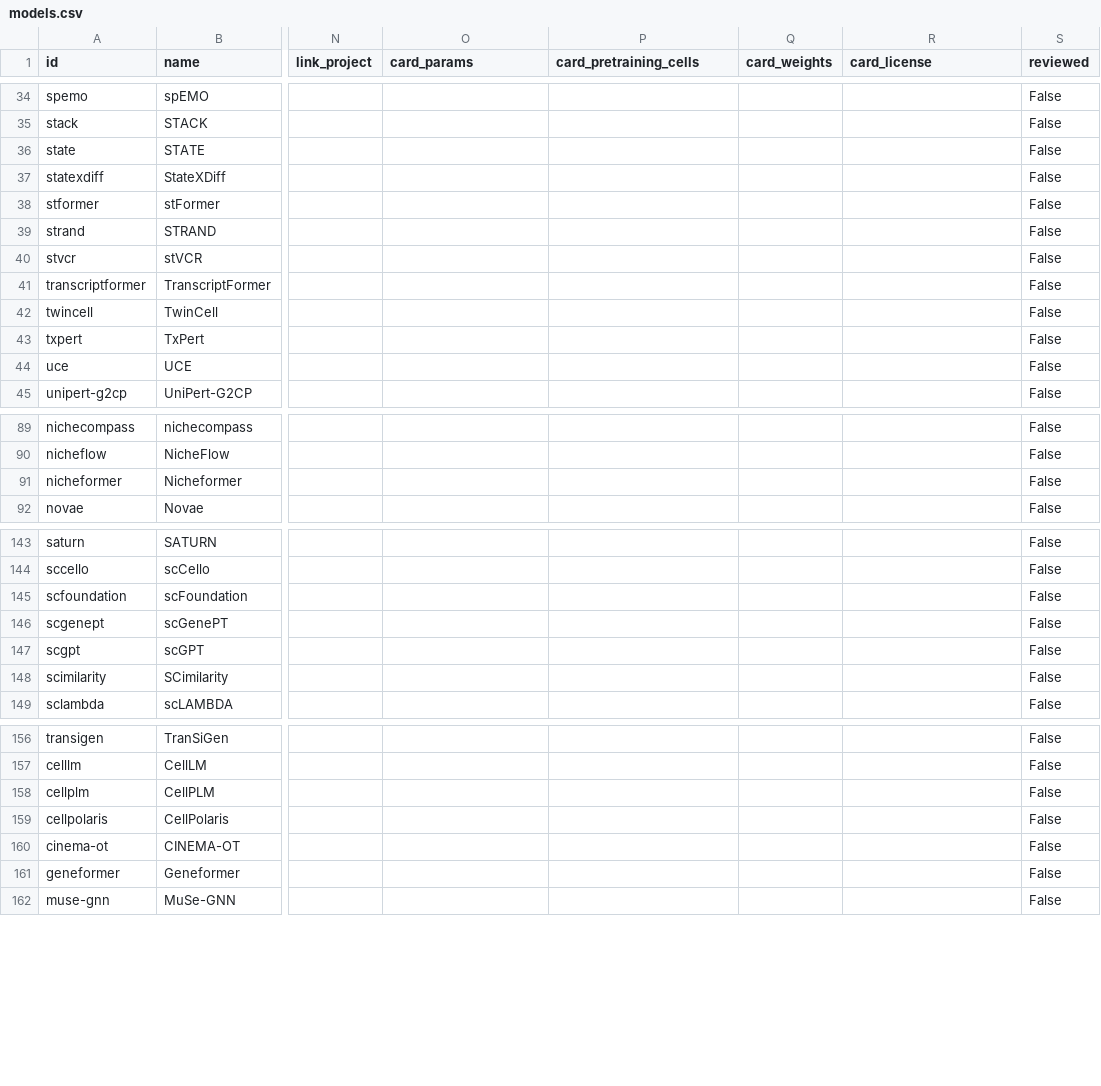
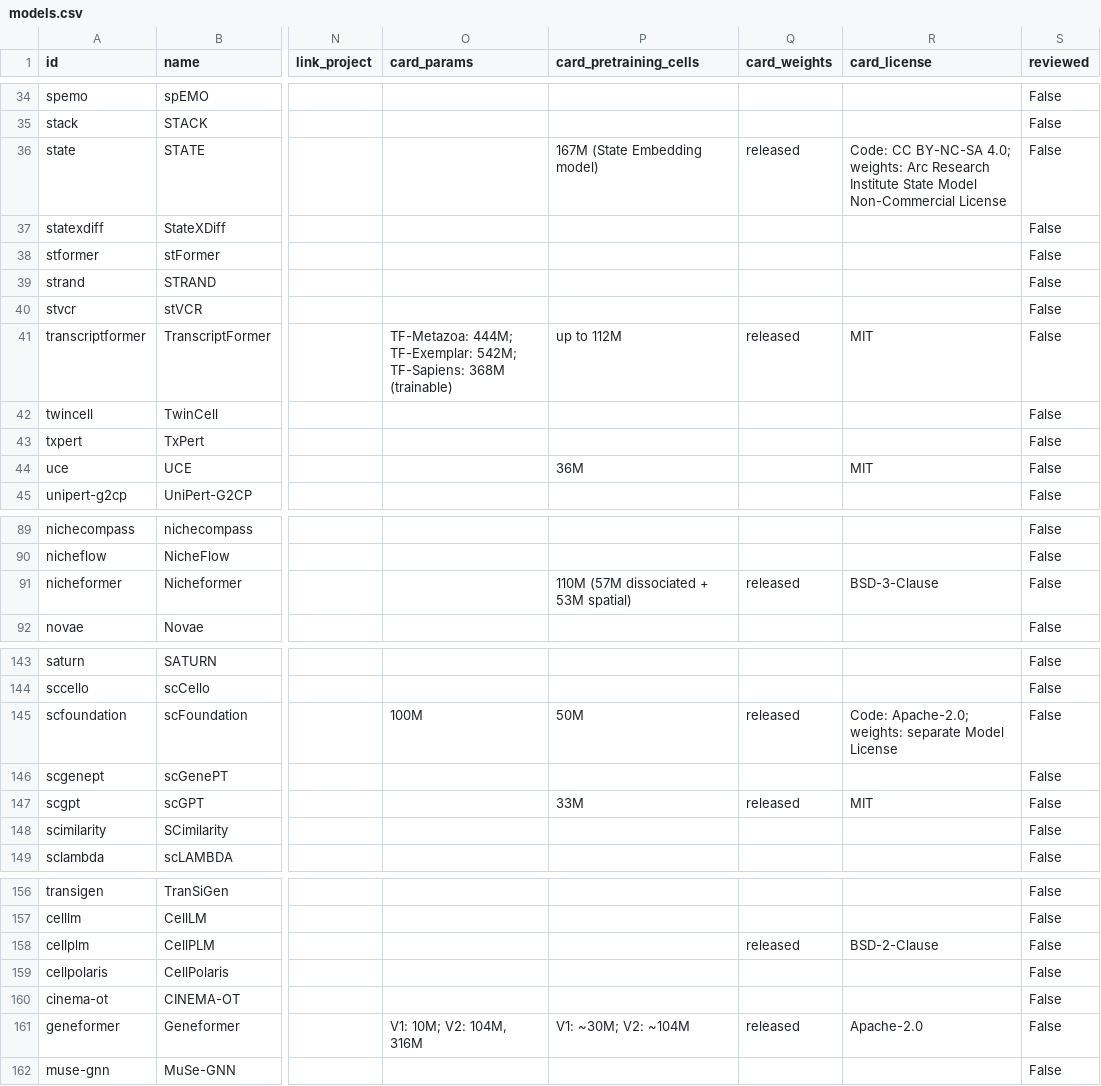
Before and after one commit to MohammadUsman0/single-cell-foundation-models, a CSV file: exports/models.csv, drawn as a sheet; only a part is shown, gaps mark what is left out; the diff covers the shown part only; the diff names each change by its address in the sheet, - before the commit and + after, or states it on an @@ line.

```diff
--- a/exports/models.csv
+++ b/exports/models.csv
-P36 (card_pretraining_cells): (empty)
+P36 (card_pretraining_cells): 167M (State Embedding model)
-Q36 (card_weights): (empty)
+Q36 (card_weights): released
-R36 (card_license): (empty)
+R36 (card_license): Code: CC BY-NC-SA 4.0; weights: Arc Research Institute State Model Non-Commercial License
-O41 (card_params): (empty)
+O41 (card_params): TF-Metazoa: 444M; TF-Exemplar: 542M; TF-Sapiens: 368M (trainable)
-P41 (card_pretraining_cells): (empty)
+P41 (card_pretraining_cells): up to 112M
-Q41 (card_weights): (empty)
+Q41 (card_weights): released
-R41 (card_license): (empty)
+R41 (card_license): MIT
-P44 (card_pretraining_cells): (empty)
+P44 (card_pretraining_cells): 36M
-R44 (card_license): (empty)
+R44 (card_license): MIT
-P91 (card_pretraining_cells): (empty)
+P91 (card_pretraining_cells): 110M (57M dissociated + 53M spatial)
-Q91 (card_weights): (empty)
+Q91 (card_weights): released
-R91 (card_license): (empty)
+R91 (card_license): BSD-3-Clause
-O145 (card_params): (empty)
+O145 (card_params): 100M
-P145 (card_pretraining_cells): (empty)
+P145 (card_pretraining_cells): 50M
-Q145 (card_weights): (empty)
+Q145 (card_weights): released
-R145 (card_license): (empty)
+R145 (card_license): Code: Apache-2.0; weights: separate Model License
-P147 (card_pretraining_cells): (empty)
+P147 (card_pretraining_cells): 33M
-Q147 (card_weights): (empty)
+Q147 (card_weights): released
-R147 (card_license): (empty)
+R147 (card_license): MIT
-Q158 (card_weights): (empty)
+Q158 (card_weights): released
-R158 (card_license): (empty)
+R158 (card_license): BSD-2-Clause
-O161 (card_params): (empty)
+O161 (card_params): V1: 10M; V2: 104M, 316M
-P161 (card_pretraining_cells): (empty)
+P161 (card_pretraining_cells): V1: ~30M; V2: ~104M
-Q161 (card_weights): (empty)
+Q161 (card_weights): released
-R161 (card_license): (empty)
+R161 (card_license): Apache-2.0
```
Also changed, not shown: 4 edited cells elsewhere in this file, 13 other files.
